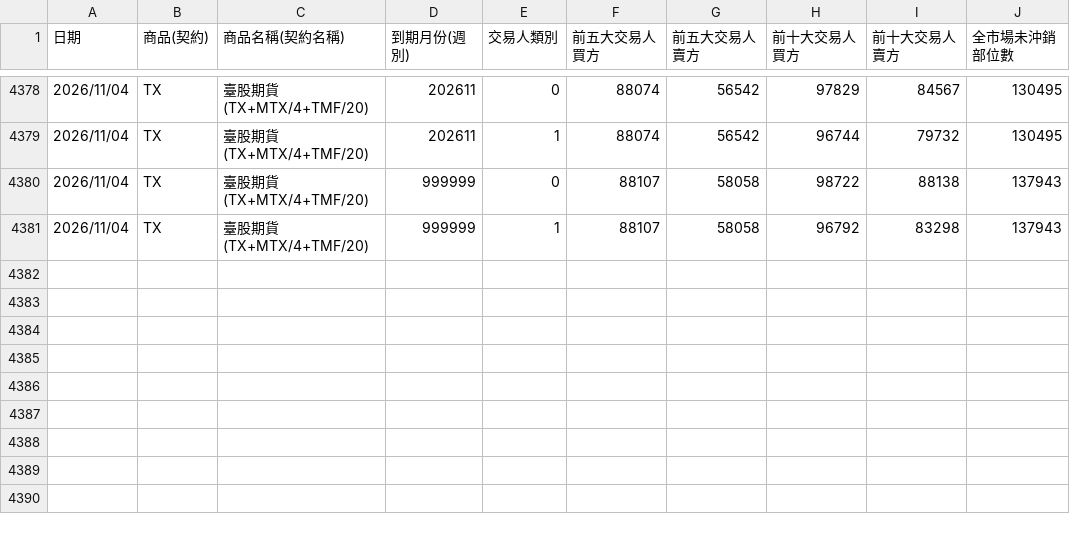
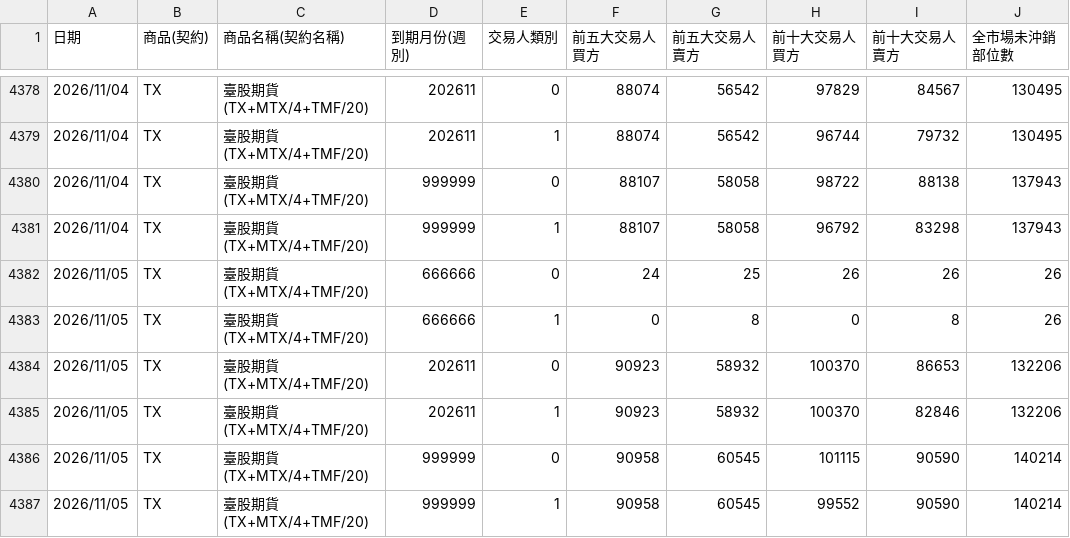
Before and after one commit to xd1104/trade-log, a CSV file: large_trader.csv, drawn as a sheet; only a part is shown, gaps mark what is left out; the diff names each change by its address in the sheet, - before the commit and + after, or states it on an @@ line.

```diff
--- a/large_trader.csv
+++ b/large_trader.csv
+row 4382: 2026/11/05 | TX | 臺股期貨(TX+MTX/4+TMF/20) | 666666 | 0 | 24 | 25 | 26 | 26 | 26
+row 4383: 2026/11/05 | TX | 臺股期貨(TX+MTX/4+TMF/20) | 666666 | 1 | 0 | 8 | 0 | 8 | 26
+row 4384: 2026/11/05 | TX | 臺股期貨(TX+MTX/4+TMF/20) | 202611 | 0 | 90923 | 58932 | 100370 | 86653 | 132206
+row 4385: 2026/11/05 | TX | 臺股期貨(TX+MTX/4+TMF/20) | 202611 | 1 | 90923 | 58932 | 100370 | 82846 | 132206
+row 4386: 2026/11/05 | TX | 臺股期貨(TX+MTX/4+TMF/20) | 999999 | 0 | 90958 | 60545 | 101115 | 90590 | 140214
+row 4387: 2026/11/05 | TX | 臺股期貨(TX+MTX/4+TMF/20) | 999999 | 1 | 90958 | 60545 | 99552 | 90590 | 140214
```
Also changed, not shown: futco.csv, futco_ah.csv, 9 other files.
